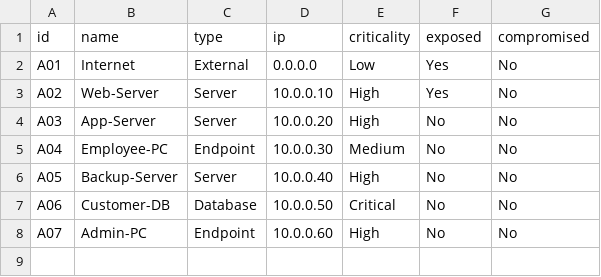
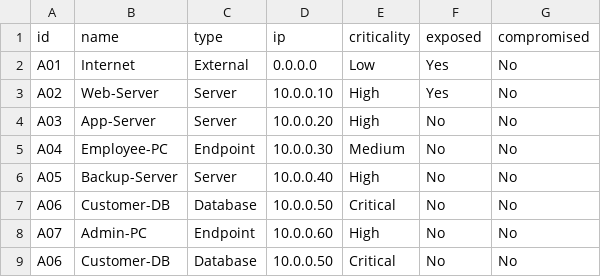
Before and after one commit to Kavin-0-5/NexaGraph-AI, a CSV file: data/assets.csv, drawn as a sheet; the diff names each change by its address in the sheet, - before the commit and + after, or states it on an @@ line.

```diff
--- a/data/assets.csv
+++ b/data/assets.csv
+row 9: A06 | Customer-DB | Database | 10.0.0.50 | Critical | No | No
```
Also changed, not shown: 8 other files.
